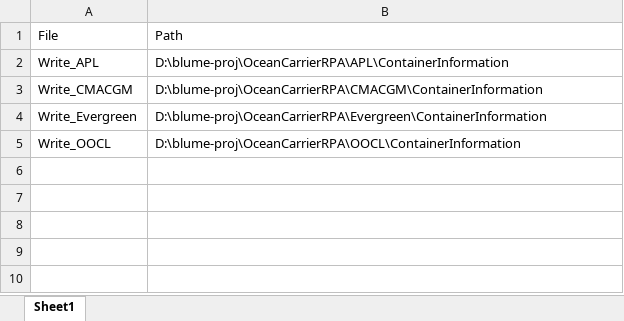
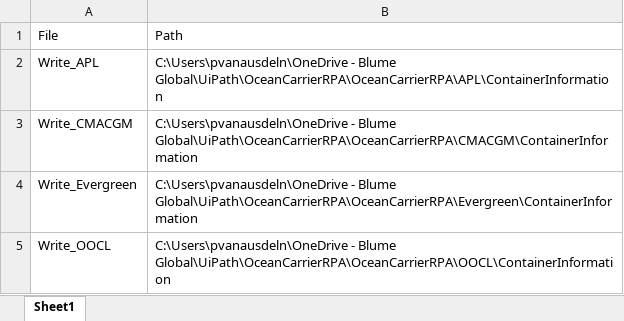
Before and after one commit to pvanausdeln/OceanCarrierRPA, an Excel workbook: MultiProcess/Config.xlsx, sheet Sheet1, drawn as a sheet; values as stored, in another font and other column widths than the file's, no borders; the diff names each change by its address in the sheet, - before the commit and + after, or states it on an @@ line.

Commit message:
changes for multithreading and Evergreen captcha

```diff
--- a/MultiProcess/Config.xlsx (sheet Sheet1)
+++ b/MultiProcess/Config.xlsx (sheet Sheet1)
-B2: D:\blume-proj\OceanCarrierRPA\APL\ContainerInformation
+B2: C:\Users\pvanausdeln\OneDrive - Blume Global\UiPath\OceanCarrierRPA\OceanCarrierRPA\APL\ContainerInformation
-B3: D:\blume-proj\OceanCarrierRPA\CMACGM\ContainerInformation
+B3: C:\Users\pvanausdeln\OneDrive - Blume Global\UiPath\OceanCarrierRPA\OceanCarrierRPA\CMACGM\ContainerInformation
-B4: D:\blume-proj\OceanCarrierRPA\Evergreen\ContainerInformation
+B4: C:\Users\pvanausdeln\OneDrive - Blume Global\UiPath\OceanCarrierRPA\OceanCarrierRPA\Evergreen\ContainerInformation
-B5: D:\blume-proj\OceanCarrierRPA\OOCL\ContainerInformation
+B5: C:\Users\pvanausdeln\OneDrive - Blume Global\UiPath\OceanCarrierRPA\OceanCarrierRPA\OOCL\ContainerInformation
```
Also changed, not shown: 10 other files.
